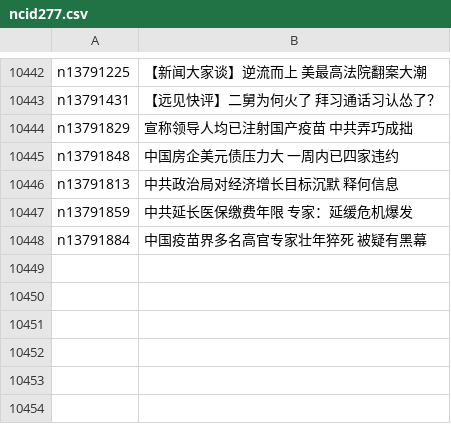
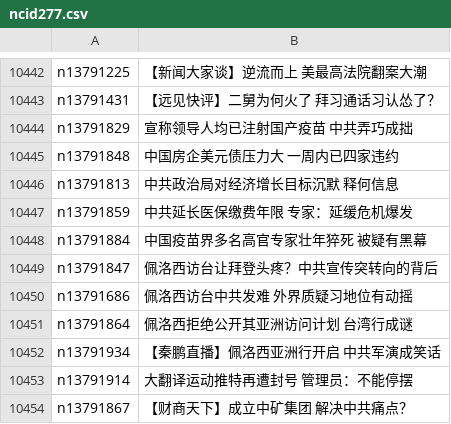
Before and after one commit to easy2view/epoch-news, a CSV file: indexes/ncid277.csv, drawn as a sheet; only a part is shown, gaps mark what is left out.

```diff
--- a/indexes/ncid277.csv
+++ b/indexes/ncid277.csv
@@ -10448 +10448,7 @@ n13791859,中共延长医保缴费年限 专家：延缓危机爆发
 n13791884,中国疫苗界多名高官专家壮年猝死 被疑有黑幕
+n13791847,佩洛西访台让拜登头疼？中共宣传突转向的背后
+n13791686,佩洛西访台中共发难 外界质疑习地位有动摇
+n13791864,佩洛西拒绝公开其亚洲访问计划 台湾行成谜
+n13791934,【秦鹏直播】佩洛西亚洲行开启 中共军演成笑话
+n13791914,大翻译运动推特再遭封号 管理员：不能停摆
+n13791867,【财商天下】成立中矿集团 解决中共痛点？
```
Also changed, not shown: indexes/ncid1078159.csv, indexes/ncid1349361.csv, 57 other files.
